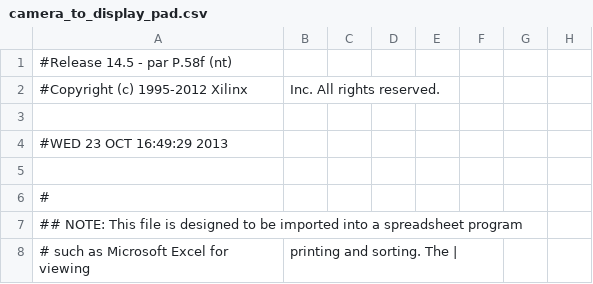
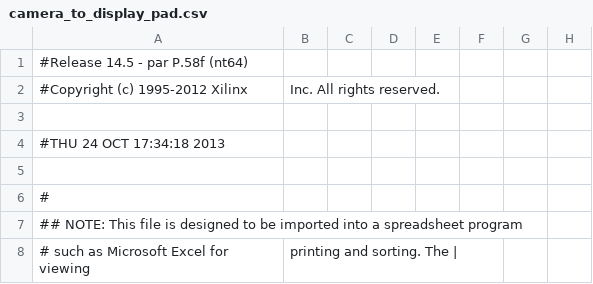
Before and after one commit to gxliu/camera_ImageMove, a CSV file: camera_to_display_pad.csv, drawn as a sheet; only a part is shown; the diff names each change by its address in the sheet, - before the commit and + after, or states it on an @@ line.

```diff
--- a/camera_to_display_pad.csv
+++ b/camera_to_display_pad.csv
-A1: #Release 14.5 - par P.58f (nt)
+A1: #Release 14.5 - par P.58f (nt64)
-A4: #WED 23 OCT 16:49:29 2013
+A4: #THU 24 OCT 17:34:18 2013
```
Also changed, not shown: 49 other files.
